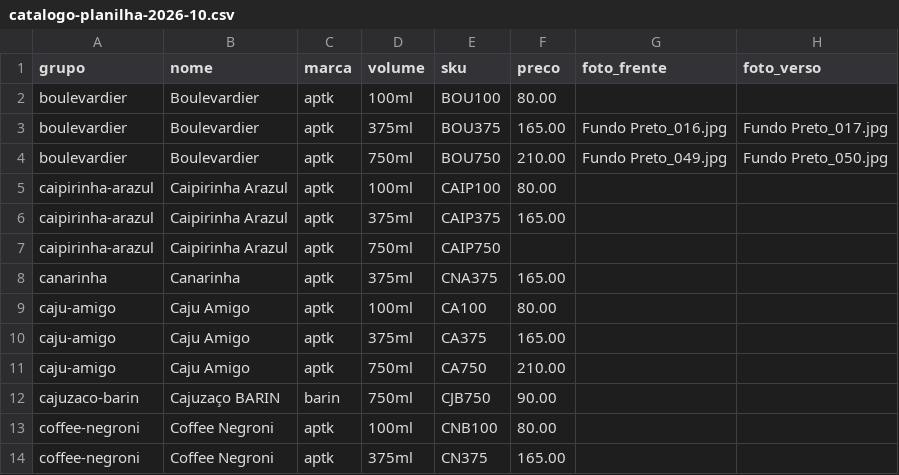
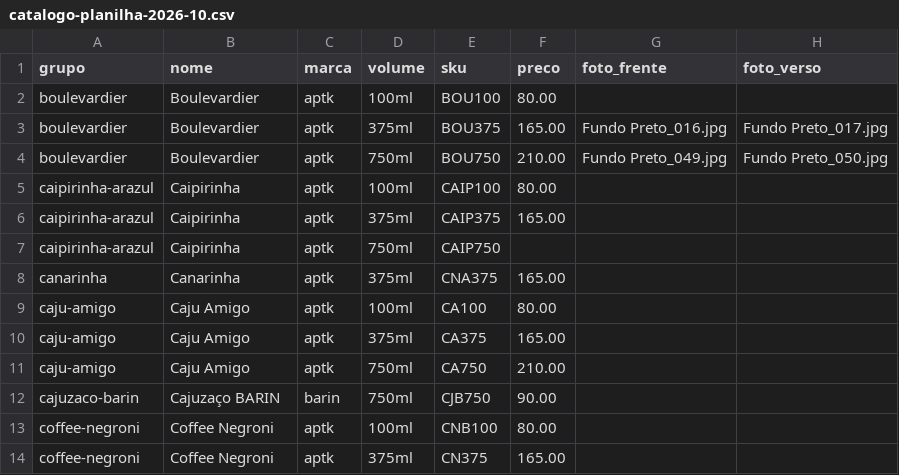
Before and after one commit to paulo-web-dev/APTK-PLATFORM, a CSV file: database/data/catalogo-planilha-2026-10.csv, drawn as a sheet; only a part is shown.

```diff
--- a/database/data/catalogo-planilha-2026-10.csv
+++ b/database/data/catalogo-planilha-2026-10.csv
@@ -4,5 +4,5 @@ boulevardier,Boulevardier,aptk,375ml,BOU375,165.00,Fundo Preto_016.jpg,Fundo Pre
 boulevardier,Boulevardier,aptk,750ml,BOU750,210.00,Fundo Preto_049.jpg,Fundo Preto_050.jpg
-caipirinha-arazul,Caipirinha Arazul,aptk,100ml,CAIP100,80.00,,
-caipirinha-arazul,Caipirinha Arazul,aptk,375ml,CAIP375,165.00,,
-caipirinha-arazul,Caipirinha Arazul,aptk,750ml,CAIP750,,,
+caipirinha-arazul,Caipirinha,aptk,100ml,CAIP100,80.00,,
+caipirinha-arazul,Caipirinha,aptk,375ml,CAIP375,165.00,,
+caipirinha-arazul,Caipirinha,aptk,750ml,CAIP750,,,
 canarinha,Canarinha,aptk,375ml,CNA375,165.00,,
```
Also changed, not shown: 4 other files.
